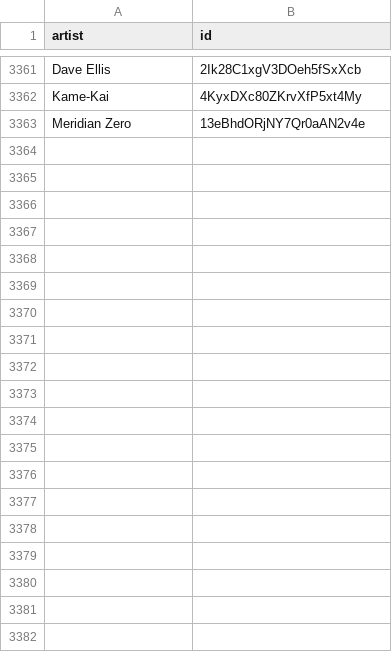
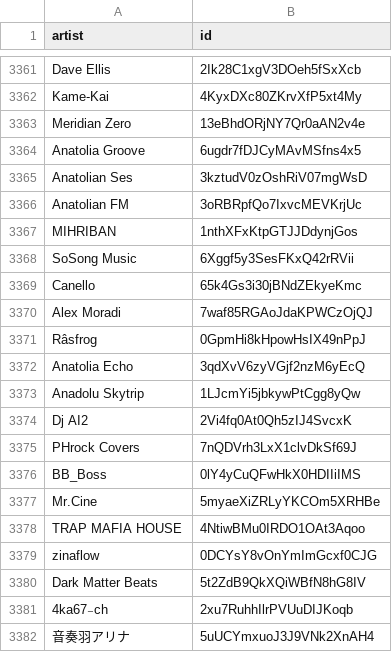
Before and after one commit to BenediktBahl/spotify-ai-blocker, a CSV file: SpotifyAiArtists.csv, drawn as a sheet; only a part is shown, gaps mark what is left out; the diff covers the shown part only.

Commit message:
+50
Checked with Deezer

```diff
--- a/SpotifyAiArtists.csv
+++ b/SpotifyAiArtists.csv
@@ -3363 +3363,20 @@ Kame-Kai,4KyxDXc80ZKrvXfP5xt4My
 Meridian Zero,13eBhdORjNY7Qr0aAN2v4e
+Anatolia Groove,6ugdr7fDJCyMAvMSfns4x5
+Anatolian Ses,3kztudV0zOshRiV07mgWsD
+Anatolian FM,3oRBRpfQo7IxvcMEVKrjUc
+MIHRIBAN,1nthXFxKtpGTJJDdynjGos
+SoSong Music,6Xggf5y3SesFKxQ42rRVii
+Canello,65k4Gs3i30jBNdZEkyeKmc
+Alex Moradi,7waf85RGAoJdaKPWCzOjQJ
+Râsfrog,0GpmHi8kHpowHsIX49nPpJ
+Anatolia Echo,3qdXvV6zyVGjf2nzM6yEcQ
+Anadolu Skytrip,1LJcmYi5jbkywPtCgg8yQw
+Dj AI2,2Vi4fq0At0Qh5zIJ4SvcxK
+PHrock Covers,7nQDVrh3LxX1clvDkSf69J
+BB_Boss,0lY4yCuQFwHkX0HDIIiIMS
+Mr.Cine,5myaeXiZRLyYKCOm5XRHBe
+TRAP MAFIA HOUSE,4NtiwBMu0IRDO1OAt3Aqoo
+zinaflow,0DCYsY8vOnYmImGcxf0CJG
+Dark Matter Beats,5t2ZdB9QkXQiWBfN8hG8IV
+4ka67₋ch,2xu7RuhhIlrPVUuDIJKoqb
+音奏羽アリナ,5uUCYmxuoJ3J9VNk2XnAH4
```
Also changed, not shown: 31 added rows elsewhere in this file.
